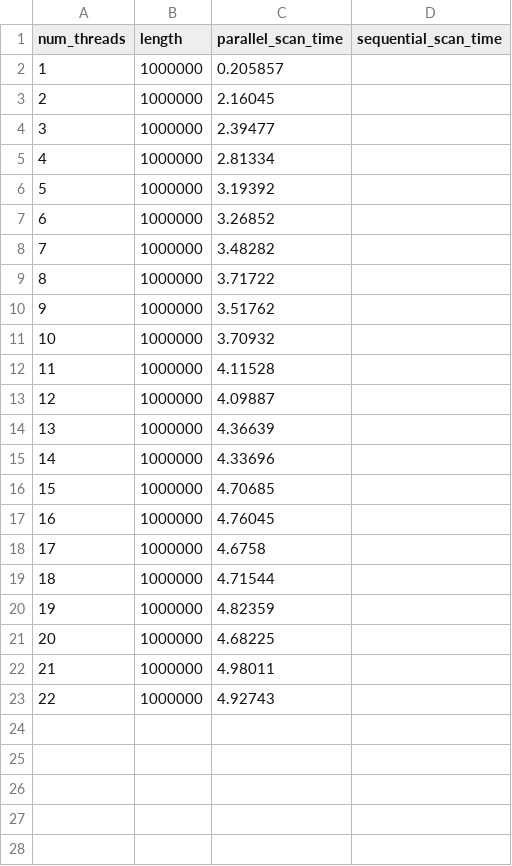
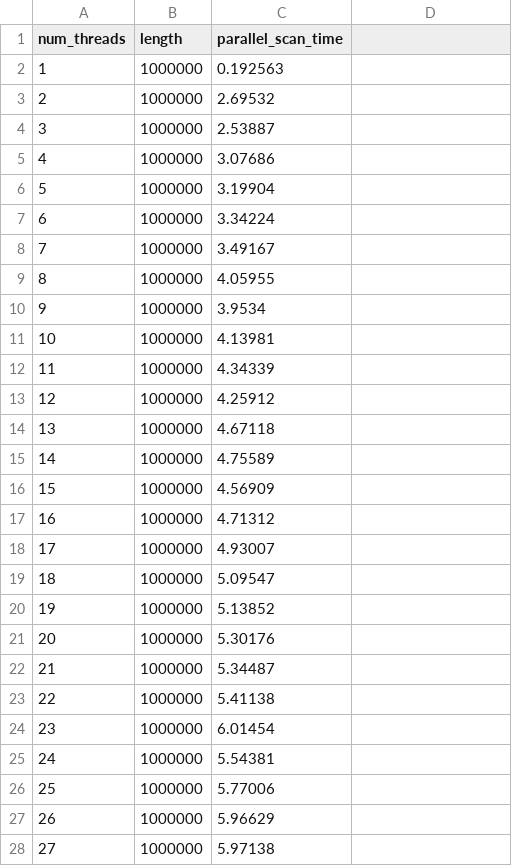
Before and after one commit to BraeTroutman/parallel-algorithms-scan, a CSV file: data/scan1.csv, drawn as a sheet; only a part is shown; the diff covers the shown part only.

```diff
--- a/data/scan1.csv
+++ b/data/scan1.csv
@@ -1,23 +1,28 @@
-num_threads,length,parallel_scan_time,sequential_scan_time
-1,1000000,0.205857
-2,1000000,2.16045
-3,1000000,2.39477
-4,1000000,2.81334
-5,1000000,3.19392
-6,1000000,3.26852
-7,1000000,3.48282
-8,1000000,3.71722
-9,1000000,3.51762
-10,1000000,3.70932
-11,1000000,4.11528
-12,1000000,4.09887
-13,1000000,4.36639
-14,1000000,4.33696
-15,1000000,4.70685
-16,1000000,4.76045
-17,1000000,4.6758
-18,1000000,4.71544
-19,1000000,4.82359
-20,1000000,4.68225
-21,1000000,4.98011
-22,1000000,4.92743
+num_threads,length,parallel_scan_time
+1,1000000,0.192563
+2,1000000,2.69532
+3,1000000,2.53887
+4,1000000,3.07686
+5,1000000,3.19904
+6,1000000,3.34224
+7,1000000,3.49167
+8,1000000,4.05955
+9,1000000,3.9534
+10,1000000,4.13981
+11,1000000,4.34339
+12,1000000,4.25912
+13,1000000,4.67118
+14,1000000,4.75589
+15,1000000,4.56909
+16,1000000,4.71312
+17,1000000,4.93007
+18,1000000,5.09547
+19,1000000,5.13852
+20,1000000,5.30176
+21,1000000,5.34487
+22,1000000,5.41138
+23,1000000,6.01454
+24,1000000,5.54381
+25,1000000,5.77006
+26,1000000,5.96629
+27,1000000,5.97138
```
Also changed, not shown: 17 added rows elsewhere in this file, 1 other file.
